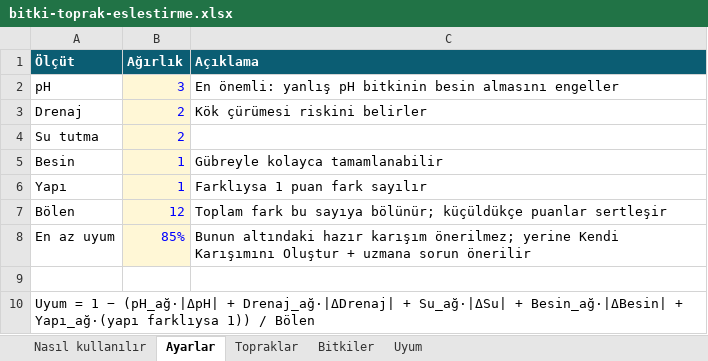
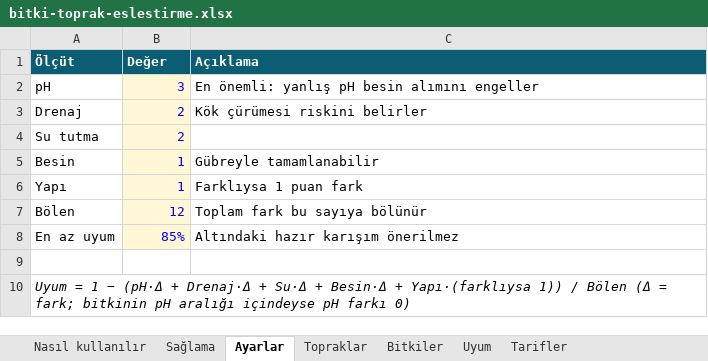
Before and after one commit to halil2007/hasturk, an Excel workbook: docs/bitki-toprak-eslestirme.xlsx, sheet Ayarlar, drawn as a sheet; values as stored, in another font and other column widths than the file's, no borders; the diff names each change by its address in the sheet, - before the commit and + after, or states it on an @@ line.

```diff
--- a/docs/bitki-toprak-eslestirme.xlsx (sheet Ayarlar)
+++ b/docs/bitki-toprak-eslestirme.xlsx (sheet Ayarlar)
+sheet tab: Sağlama
+sheet tab: Tarifler
-B1: Ağırlık
+B1: Değer
-C2 (Açıklama): …yanlış pH bitkinin besin almasını engeller
+C2 (Açıklama): …yanlış pH besin alımını engeller
-C5 (Açıklama): Gübreyle kolayca tamamlanabilir
+C5 (Açıklama): Gübreyle tamamlanabilir
-C6 (Açıklama): Farklıysa 1 puan fark sayılır
+C6 (Açıklama): Farklıysa 1 puan fark
-C7 (Açıklama): Toplam fark bu sayıya bölünür; küçüldükçe puanlar sertleşir
+C7 (Açıklama): Toplam fark bu sayıya bölünür
-C8 (Açıklama): Bunun altındaki hazır karışım önerilmez; yerine Kendi Karışımını Oluştur + uzmana sorun önerilir
+C8 (Açıklama): Altındaki hazır karışım önerilmez
-A10 (Ölçüt): …1 − (pH_ağ·|ΔpH| + Drenaj_ağ·|ΔDrenaj| + Su_ağ·|ΔSu| + Besin_ağ·|ΔBesin| + Yapı_ağ·(yapı farklıysa 1)) / Bölen
+A10 (Ölçüt): …1 − (pH·Δ + Drenaj·Δ + Su·Δ + Besin·Δ + Yapı·(farklıysa 1)) / Bölen (Δ = fark; bitkinin pH aralığı içindeyse pH farkı 0)
-A10 italic: off
+A10 italic: on
```
Also changed, not shown: sheet Uyum, sheet Bitkiler, sheet Topraklar, sheet Nasıl kullanılır, 3 other files.
